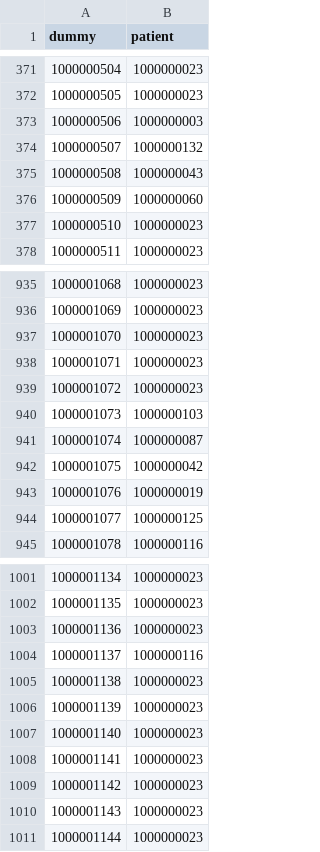
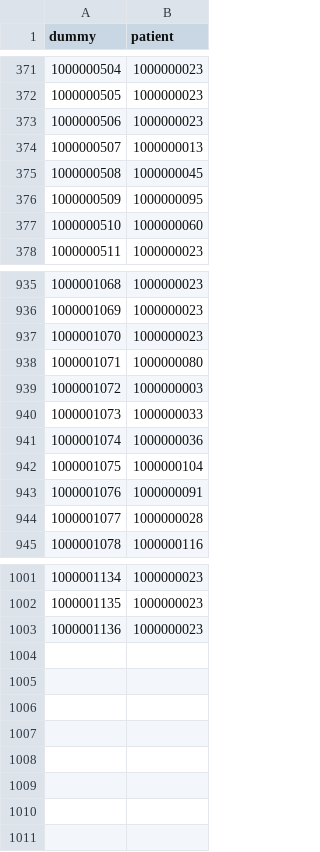
Before and after one commit to lca1/medco-loader, a CSV file: data/i2b2/original/dummy_to_patient.csv, drawn as a sheet; only a part is shown, gaps mark what is left out; the diff covers the shown part only.

```diff
--- a/data/i2b2/original/dummy_to_patient.csv
+++ b/data/i2b2/original/dummy_to_patient.csv
@@ -372,7 +372,7 @@
 "1000000505","1000000023"
-"1000000506","1000000003"
-"1000000507","1000000132"
-"1000000508","1000000043"
-"1000000509","1000000060"
-"1000000510","1000000023"
+"1000000506","1000000023"
+"1000000507","1000000013"
+"1000000508","1000000045"
+"1000000509","1000000095"
+"1000000510","1000000060"
 "1000000511","1000000023"
@@ -937,9 +937,9 @@
 "1000001070","1000000023"
-"1000001071","1000000023"
-"1000001072","1000000023"
-"1000001073","1000000103"
-"1000001074","1000000087"
-"1000001075","1000000042"
-"1000001076","1000000019"
-"1000001077","1000000125"
+"1000001071","1000000080"
+"1000001072","1000000003"
+"1000001073","1000000033"
+"1000001074","1000000036"
+"1000001075","1000000104"
+"1000001076","1000000091"
+"1000001077","1000000028"
 "1000001078","1000000116"
@@ -1003,9 +1003 @@
 "1000001136","1000000023"
-"1000001137","1000000116"
-"1000001138","1000000023"
-"1000001139","1000000023"
-"1000001140","1000000023"
-"1000001141","1000000023"
-"1000001142","1000000023"
-"1000001143","1000000023"
-"1000001144","1000000023"
```
Also changed, not shown: 8 edited cells elsewhere in this file, 1 other file.
